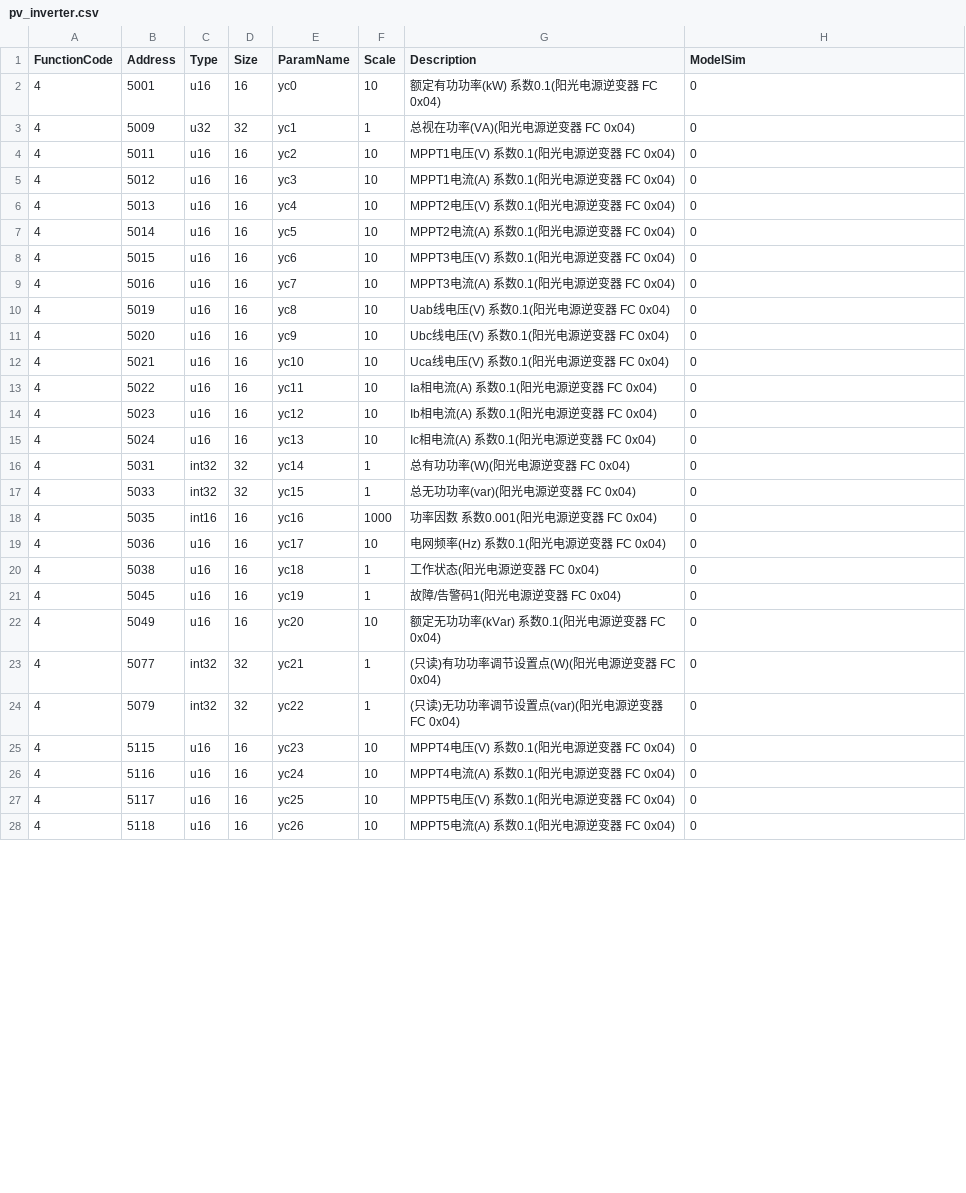
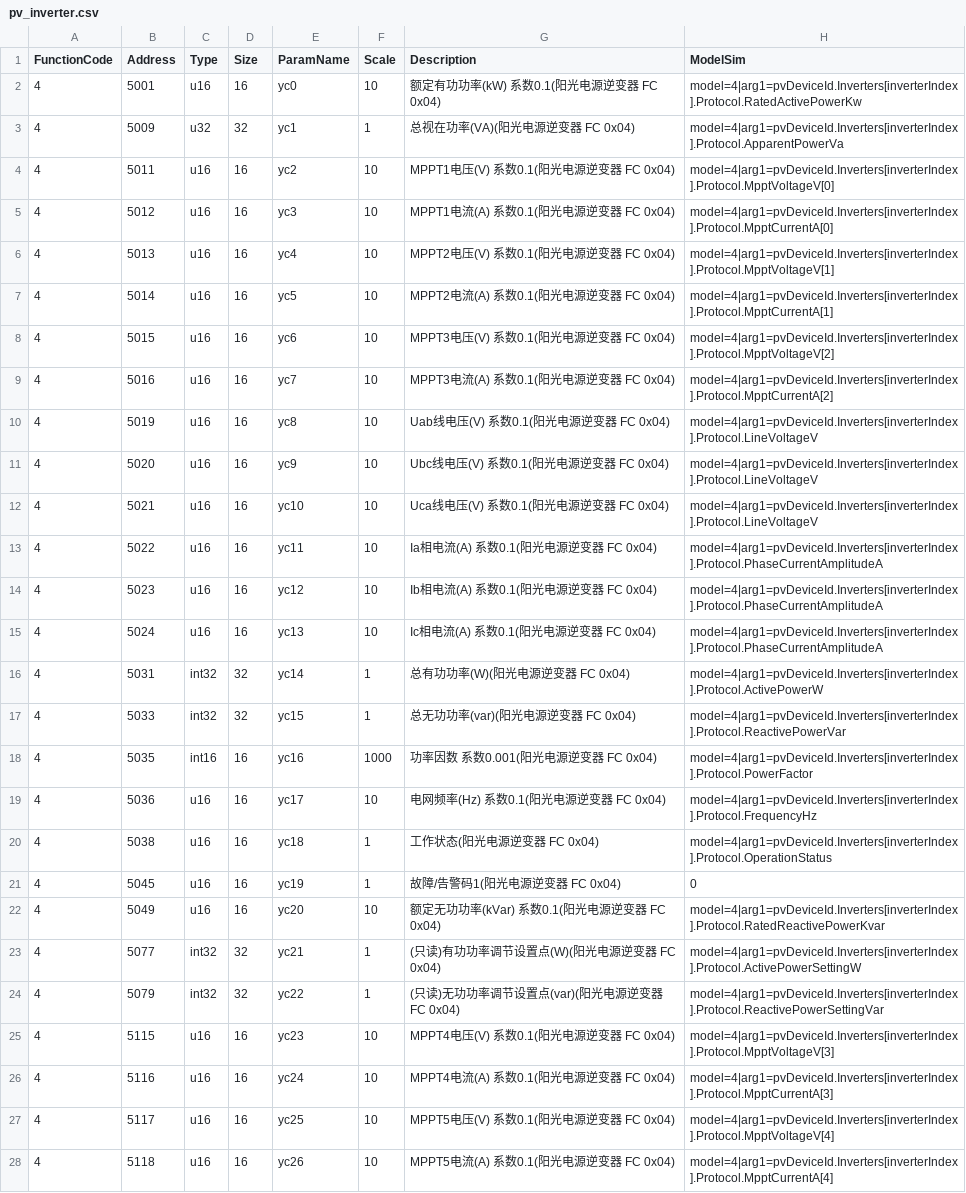
Before and after one commit to lonelysyp123/ems-simulator, a CSV file: pointmaps/models/pv/standard/pv_inverter.csv, drawn as a sheet; only a part is shown; the diff covers the shown part only.

Commit message:
完善光伏逆变器单机控制与遥测，并接通点表动态绑定。
保留停机及失网期间的功率设定，隔离整组与单机控制，修正交流及 MPPT 实际遥测，并补充协议视图、额定无功配置和定向测试。

```diff
--- a/pointmaps/models/pv/standard/pv_inverter.csv
+++ b/pointmaps/models/pv/standard/pv_inverter.csv
@@ -1,28 +1,28 @@
 FunctionCode,Address,Type,Size,ParamName,Scale,Description,ModelSim
-4,5001,u16,16,yc0,10,额定有功功率(kW) 系数0.1(阳光电源逆变器 FC 0x04),0
-4,5009,u32,32,yc1,1,总视在功率(VA)(阳光电源逆变器 FC 0x04),0
-4,5011,u16,16,yc2,10,MPPT1电压(V) 系数0.1(阳光电源逆变器 FC 0x04),0
-4,5012,u16,16,yc3,10,MPPT1电流(A) 系数0.1(阳光电源逆变器 FC 0x04),0
-4,5013,u16,16,yc4,10,MPPT2电压(V) 系数0.1(阳光电源逆变器 FC 0x04),0
-4,5014,u16,16,yc5,10,MPPT2电流(A) 系数0.1(阳光电源逆变器 FC 0x04),0
-4,5015,u16,16,yc6,10,MPPT3电压(V) 系数0.1(阳光电源逆变器 FC 0x04),0
-4,5016,u16,16,yc7,10,MPPT3电流(A) 系数0.1(阳光电源逆变器 FC 0x04),0
-4,5019,u16,16,yc8,10,Uab线电压(V) 系数0.1(阳光电源逆变器 FC 0x04),0
-4,5020,u16,16,yc9,10,Ubc线电压(V) 系数0.1(阳光电源逆变器 FC 0x04),0
-4,5021,u16,16,yc10,10,Uca线电压(V) 系数0.1(阳光电源逆变器 FC 0x04),0
-4,5022,u16,16,yc11,10,Ia相电流(A) 系数0.1(阳光电源逆变器 FC 0x04),0
-4,5023,u16,16,yc12,10,Ib相电流(A) 系数0.1(阳光电源逆变器 FC 0x04),0
-4,5024,u16,16,yc13,10,Ic相电流(A) 系数0.1(阳光电源逆变器 FC 0x04),0
-4,5031,int32,32,yc14,1,总有功功率(W)(阳光电源逆变器 FC 0x04),0
-4,5033,int32,32,yc15,1,总无功功率(var)(阳光电源逆变器 FC 0x04),0
-4,5035,int16,16,yc16,1000,功率因数 系数0.001(阳光电源逆变器 FC 0x04),0
-4,5036,u16,16,yc17,10,电网频率(Hz) 系数0.1(阳光电源逆变器 FC 0x04),0
-4,5038,u16,16,yc18,1,工作状态(阳光电源逆变器 FC 0x04),0
+4,5001,u16,16,yc0,10,额定有功功率(kW) 系数0.1(阳光电源逆变器 FC 0x04),model=4|arg1=pvDeviceId.Inverters[inverterIndex].Protocol.RatedActivePowerKw
+4,5009,u32,32,yc1,1,总视在功率(VA)(阳光电源逆变器 FC 0x04),model=4|arg1=pvDeviceId.Inverters[inverterIndex].Protocol.ApparentPowerVa
+4,5011,u16,16,yc2,10,MPPT1电压(V) 系数0.1(阳光电源逆变器 FC 0x04),model=4|arg1=pvDeviceId.Inverters[inverterIndex].Protocol.MpptVoltageV[0]
+4,5012,u16,16,yc3,10,MPPT1电流(A) 系数0.1(阳光电源逆变器 FC 0x04),model=4|arg1=pvDeviceId.Inverters[inverterIndex].Protocol.MpptCurrentA[0]
+4,5013,u16,16,yc4,10,MPPT2电压(V) 系数0.1(阳光电源逆变器 FC 0x04),model=4|arg1=pvDeviceId.Inverters[inverterIndex].Protocol.MpptVoltageV[1]
+4,5014,u16,16,yc5,10,MPPT2电流(A) 系数0.1(阳光电源逆变器 FC 0x04),model=4|arg1=pvDeviceId.Inverters[inverterIndex].Protocol.MpptCurrentA[1]
+4,5015,u16,16,yc6,10,MPPT3电压(V) 系数0.1(阳光电源逆变器 FC 0x04),model=4|arg1=pvDeviceId.Inverters[inverterIndex].Protocol.MpptVoltageV[2]
+4,5016,u16,16,yc7,10,MPPT3电流(A) 系数0.1(阳光电源逆变器 FC 0x04),model=4|arg1=pvDeviceId.Inverters[inverterIndex].Protocol.MpptCurrentA[2]
+4,5019,u16,16,yc8,10,Uab线电压(V) 系数0.1(阳光电源逆变器 FC 0x04),model=4|arg1=pvDeviceId.Inverters[inverterIndex].Protocol.LineVoltageV
+4,5020,u16,16,yc9,10,Ubc线电压(V) 系数0.1(阳光电源逆变器 FC 0x04),model=4|arg1=pvDeviceId.Inverters[inverterIndex].Protocol.LineVoltageV
+4,5021,u16,16,yc10,10,Uca线电压(V) 系数0.1(阳光电源逆变器 FC 0x04),model=4|arg1=pvDeviceId.Inverters[inverterIndex].Protocol.LineVoltageV
+4,5022,u16,16,yc11,10,Ia相电流(A) 系数0.1(阳光电源逆变器 FC 0x04),model=4|arg1=pvDeviceId.Inverters[inverterIndex].Protocol.PhaseCurrentAmplitudeA
+4,5023,u16,16,yc12,10,Ib相电流(A) 系数0.1(阳光电源逆变器 FC 0x04),model=4|arg1=pvDeviceId.Inverters[inverterIndex].Protocol.PhaseCurrentAmplitudeA
+4,5024,u16,16,yc13,10,Ic相电流(A) 系数0.1(阳光电源逆变器 FC 0x04),model=4|arg1=pvDeviceId.Inverters[inverterIndex].Protocol.PhaseCurrentAmplitudeA
+4,5031,int32,32,yc14,1,总有功功率(W)(阳光电源逆变器 FC 0x04),model=4|arg1=pvDeviceId.Inverters[inverterIndex].Protocol.ActivePowerW
+4,5033,int32,32,yc15,1,总无功功率(var)(阳光电源逆变器 FC 0x04),model=4|arg1=pvDeviceId.Inverters[inverterIndex].Protocol.ReactivePowerVar
+4,5035,int16,16,yc16,1000,功率因数 系数0.001(阳光电源逆变器 FC 0x04),model=4|arg1=pvDeviceId.Inverters[inverterIndex].Protocol.PowerFactor
+4,5036,u16,16,yc17,10,电网频率(Hz) 系数0.1(阳光电源逆变器 FC 0x04),model=4|arg1=pvDeviceId.Inverters[inverterIndex].Protocol.FrequencyHz
+4,5038,u16,16,yc18,1,工作状态(阳光电源逆变器 FC 0x04),model=4|arg1=pvDeviceId.Inverters[inverterIndex].Protocol.OperationStatus
 4,5045,u16,16,yc19,1,故障/告警码1(阳光电源逆变器 FC 0x04),0
-4,5049,u16,16,yc20,10,额定无功功率(kVar) 系数0.1(阳光电源逆变器 FC 0x04),0
-4,5077,int32,32,yc21,1,(只读)有功功率调节设置点(W)(阳光电源逆变器 FC 0x04),0
-4,5079,int32,32,yc22,1,(只读)无功功率调节设置点(var)(阳光电源逆变器 FC 0x04),0
-4,5115,u16,16,yc23,10,MPPT4电压(V) 系数0.1(阳光电源逆变器 FC 0x04),0
-4,5116,u16,16,yc24,10,MPPT4电流(A) 系数0.1(阳光电源逆变器 FC 0x04),0
-4,5117,u16,16,yc25,10,MPPT5电压(V) 系数0.1(阳光电源逆变器 FC 0x04),0
-4,5118,u16,16,yc26,10,MPPT5电流(A) 系数0.1(阳光电源逆变器 FC 0x04),0
+4,5049,u16,16,yc20,10,额定无功功率(kVar) 系数0.1(阳光电源逆变器 FC 0x04),model=4|arg1=pvDeviceId.Inverters[inverterIndex].Protocol.RatedReactivePowerKvar
+4,5077,int32,32,yc21,1,(只读)有功功率调节设置点(W)(阳光电源逆变器 FC 0x04),model=4|arg1=pvDeviceId.Inverters[inverterIndex].Protocol.ActivePowerSettingW
+4,5079,int32,32,yc22,1,(只读)无功功率调节设置点(var)(阳光电源逆变器 FC 0x04),model=4|arg1=pvDeviceId.Inverters[inverterIndex].Protocol.ReactivePowerSettingVar
+4,5115,u16,16,yc23,10,MPPT4电压(V) 系数0.1(阳光电源逆变器 FC 0x04),model=4|arg1=pvDeviceId.Inverters[inverterIndex].Protocol.MpptVoltageV[3]
+4,5116,u16,16,yc24,10,MPPT4电流(A) 系数0.1(阳光电源逆变器 FC 0x04),model=4|arg1=pvDeviceId.Inverters[inverterIndex].Protocol.MpptCurrentA[3]
+4,5117,u16,16,yc25,10,MPPT5电压(V) 系数0.1(阳光电源逆变器 FC 0x04),model=4|arg1=pvDeviceId.Inverters[inverterIndex].Protocol.MpptVoltageV[4]
+4,5118,u16,16,yc26,10,MPPT5电流(A) 系数0.1(阳光电源逆变器 FC 0x04),model=4|arg1=pvDeviceId.Inverters[inverterIndex].Protocol.MpptCurrentA[4]
```
Also changed, not shown: 6 edited cells elsewhere in this file, 16 other files.
